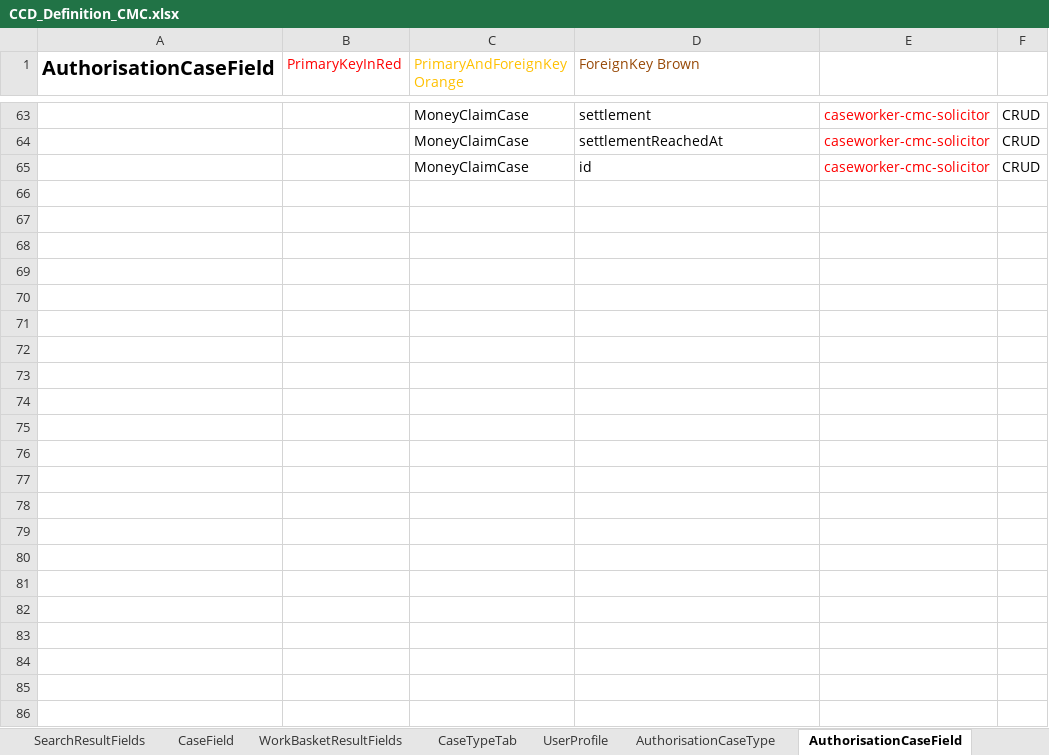
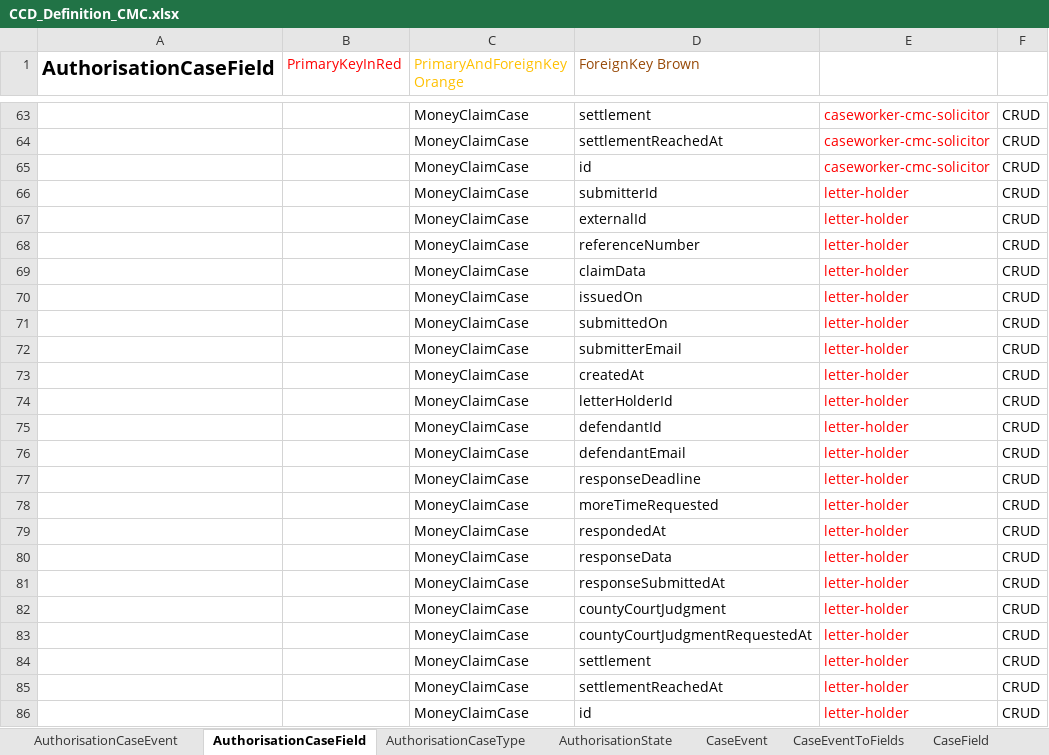
Before and after one commit to angusmack-msft/cmc-integration-tests, an Excel workbook: docker/ccd-definition-import/data/CCD_Definition_CMC.xlsx, sheet AuthorisationCaseField, drawn as a sheet; only a part is shown, gaps mark what is left out; values as stored, in another font and other column widths than the file's, no borders; charts and pictures not drawn; the diff names each change by its address in the sheet, - before the commit and + after, or states it on an @@ line.

```diff
--- a/docker/ccd-definition-import/data/CCD_Definition_CMC.xlsx (sheet AuthorisationCaseField)
+++ b/docker/ccd-definition-import/data/CCD_Definition_CMC.xlsx (sheet AuthorisationCaseField)
+sheet tab: AuthorisationState
@@ sheet tab order changed: AuthorisationCaseEvent | AuthorisationCaseField | AuthorisationCaseType | AuthorisationState | CaseEvent | CaseEventToFields | CaseField @@
+row 66:  |  | MoneyClaimCase | submitterId | letter-holder | CRUD
+row 67:  |  | MoneyClaimCase | externalId | letter-holder | CRUD
+row 68:  |  | MoneyClaimCase | referenceNumber | letter-holder | CRUD
+row 69:  |  | MoneyClaimCase | claimData | letter-holder | CRUD
+row 70:  |  | MoneyClaimCase | issuedOn | letter-holder | CRUD
+row 71:  |  | MoneyClaimCase | submittedOn | letter-holder | CRUD
+row 72:  |  | MoneyClaimCase | submitterEmail | letter-holder | CRUD
+row 73:  |  | MoneyClaimCase | createdAt | letter-holder | CRUD
+row 74:  |  | MoneyClaimCase | letterHolderId | letter-holder | CRUD
+row 75:  |  | MoneyClaimCase | defendantId | letter-holder | CRUD
+row 76:  |  | MoneyClaimCase | defendantEmail | letter-holder | CRUD
+row 77:  |  | MoneyClaimCase | responseDeadline | letter-holder | CRUD
+row 78:  |  | MoneyClaimCase | moreTimeRequested | letter-holder | CRUD
+row 79:  |  | MoneyClaimCase | respondedAt | letter-holder | CRUD
+row 80:  |  | MoneyClaimCase | responseData | letter-holder | CRUD
+row 81:  |  | MoneyClaimCase | responseSubmittedAt | letter-holder | CRUD
+row 82:  |  | MoneyClaimCase | countyCourtJudgment | letter-holder | CRUD
+row 83:  |  | MoneyClaimCase | countyCourtJudgmentRequestedAt | letter-holder | CRUD
+row 84:  |  | MoneyClaimCase | settlement | letter-holder | CRUD
+row 85:  |  | MoneyClaimCase | settlementReachedAt | letter-holder | CRUD
+row 86:  |  | MoneyClaimCase | id | letter-holder | CRUD
```
Also changed, not shown: sheet AuthorisationCaseEvent, sheet UserProfile, sheet ComplexTypes, sheet AuthorisationCaseType, sheet CaseField, other sheet tabs, charts or pictures, 5 other files.
